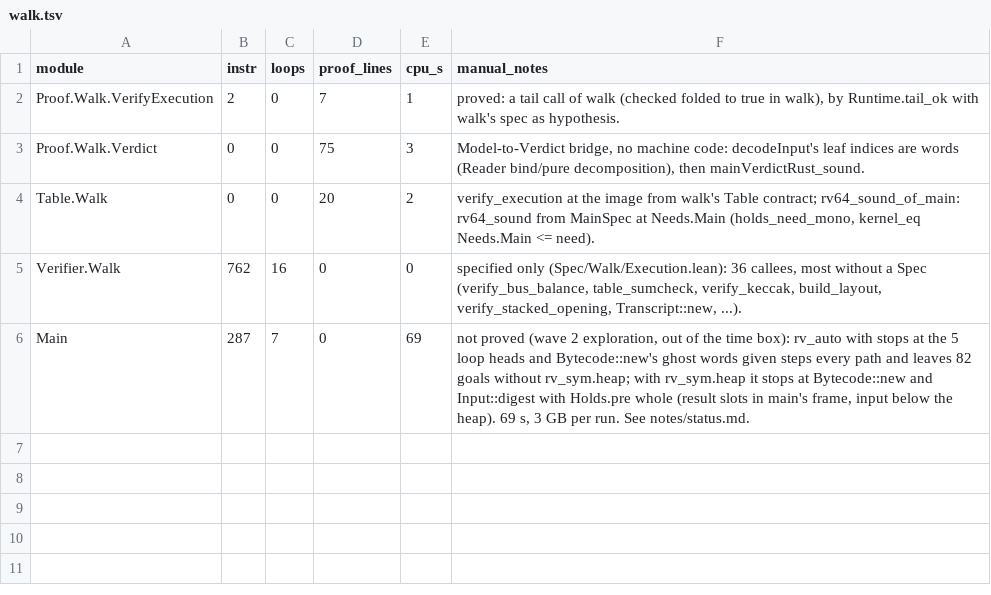
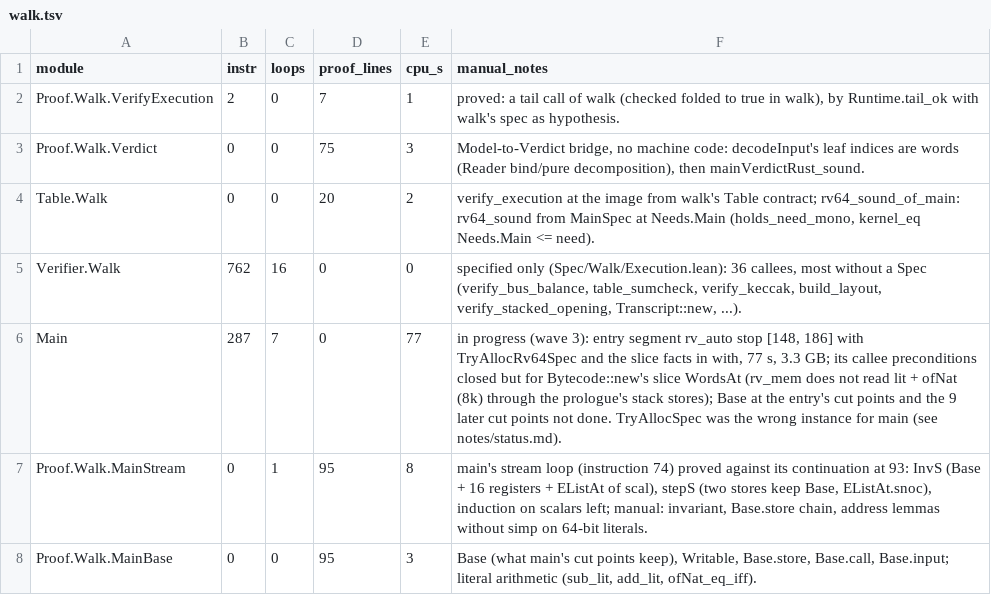
Before and after one commit to leanEthereum/leanVM, a TSV file: formal/rv64mc/notes/proof-log/walk.tsv, drawn as a sheet.

```diff
--- a/formal/rv64mc/notes/proof-log/walk.tsv
+++ b/formal/rv64mc/notes/proof-log/walk.tsv
@@ -5,2 +5,4 @@ Table.Walk	0	0	20	2	verify_execution at the image from walk's Table contract; rv
 Verifier.Walk	762	16	0	0	specified only (Spec/Walk/Execution.lean): 36 callees, most without a Spec (verify_bus_balance, table_sumcheck, verify_keccak, build_layout, verify_stacked_opening, Transcript::new, ...).
-Main	287	7	0	69	not proved (wave 2 exploration, out of the time box): rv_auto with stops at the 5 loop heads and Bytecode::new's ghost words given steps every path and leaves 82 goals without rv_sym.heap; with rv_sym.heap it stops at Bytecode::new and Input::digest with Holds.pre whole (result slots in main's frame, input below the heap). 69 s, 3 GB per run. See notes/status.md.
+Main	287	7	0	77	in progress (wave 3): entry segment rv_auto stop [148, 186] with TryAllocRv64Spec and the slice facts in with, 77 s, 3.3 GB; its callee preconditions closed but for Bytecode::new's slice WordsAt (rv_mem does not read lit + ofNat (8k) through the prologue's stack stores); Base at the entry's cut points and the 9 later cut points not done. TryAllocSpec was the wrong instance for main (see notes/status.md).
+Proof.Walk.MainStream	0	1	95	8	main's stream loop (instruction 74) proved against its continuation at 93: InvS (Base + 16 registers + EListAt of scal), stepS (two stores keep Base, EListAt.snoc), induction on scalars left; manual: invariant, Base.store chain, address lemmas without simp on 64-bit literals.
+Proof.Walk.MainBase	0	0	95	3	Base (what main's cut points keep), Writable, Base.store, Base.call, Base.input; literal arithmetic (sub_lit, add_lit, ofNat_eq_iff).
```
Also changed, not shown: 2 other files.
